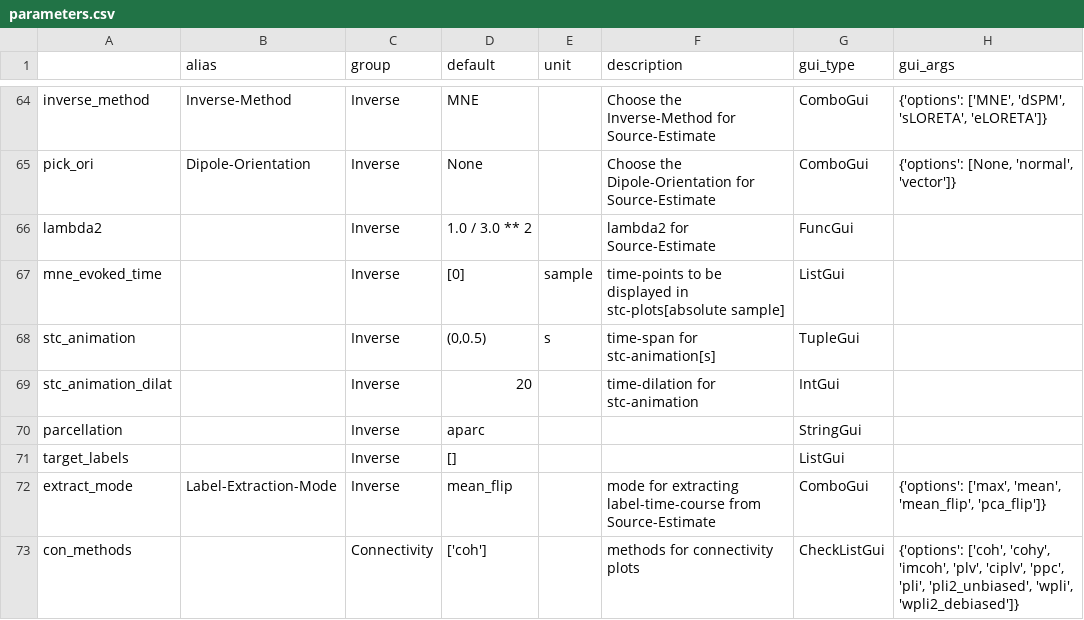
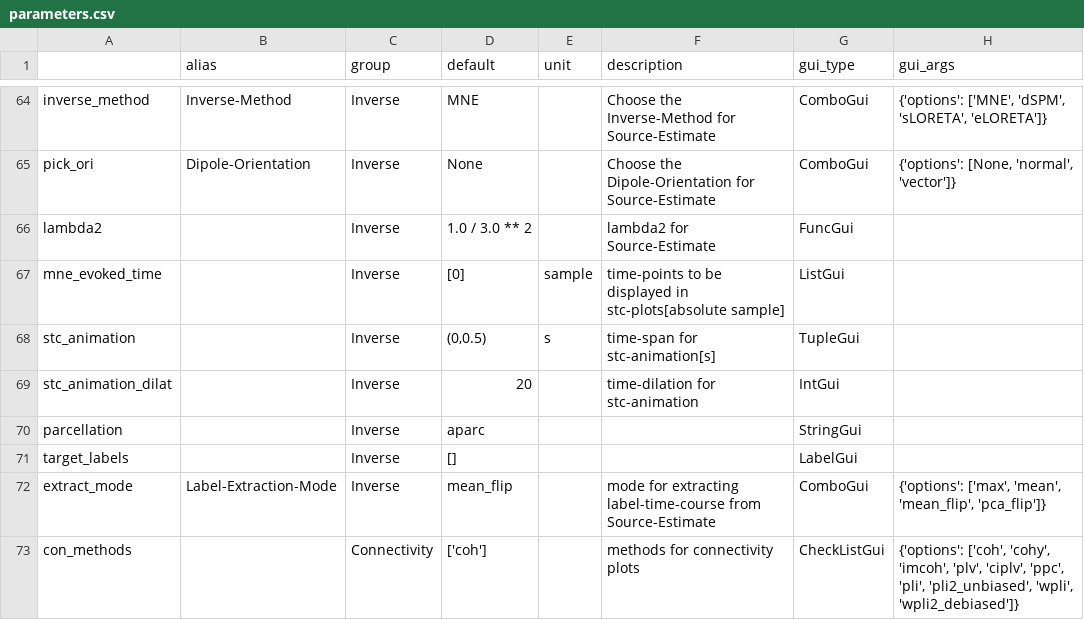
Before and after one commit to marsipu/mne-pipeline-hd, a CSV file: mne_pipeline_hd/pipeline_resources/parameters.csv, drawn as a sheet; only a part is shown, gaps mark what is left out.

Commit message:
add LabelPicker

```diff
--- a/mne_pipeline_hd/pipeline_resources/parameters.csv
+++ b/mne_pipeline_hd/pipeline_resources/parameters.csv
@@ -70,3 +70,3 @@ stc_animation_dilat;;Inverse;20;;time-dilation for stc-animation;IntGui;
 parcellation;;Inverse;aparc;;;StringGui;
-target_labels;;Inverse;[];;;ListGui;
+target_labels;;Inverse;[];;;LabelGui;
 extract_mode;Label-Extraction-Mode;Inverse;mean_flip;;mode for extracting label-time-course from Source-Estimate;ComboGui;{'options': ['max', 'mean', 'mean_flip', 'pca_flip']}
```
Also changed, not shown: 3 other files.
